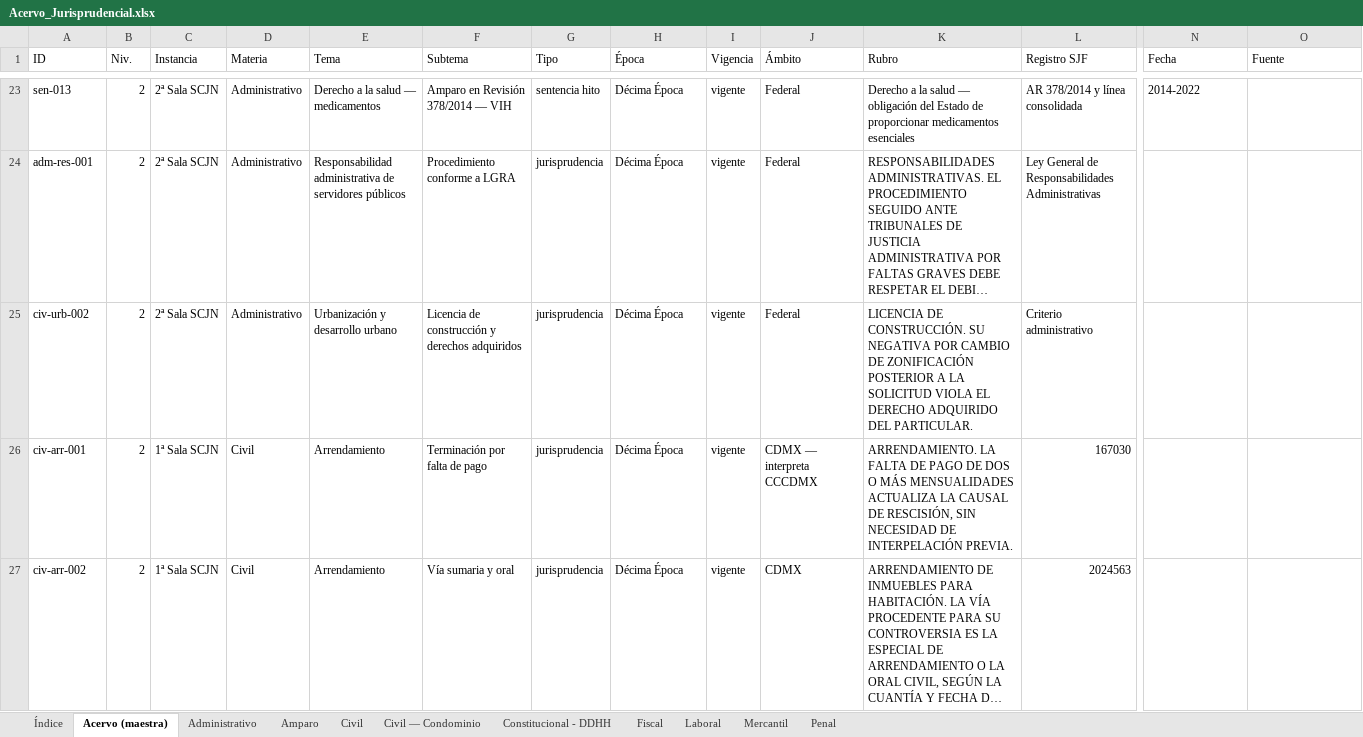
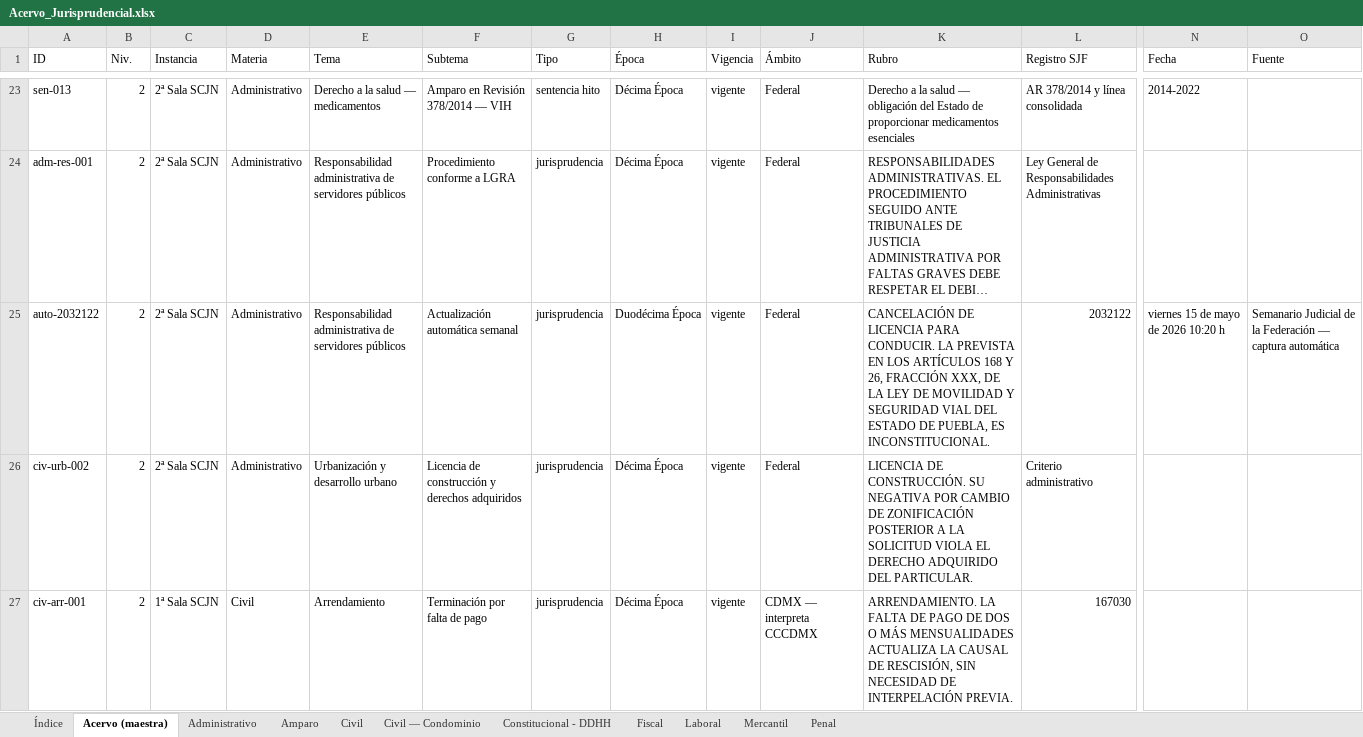
Before and after one commit to nanoalterno-nnosooner18/acervo-jurisprudencial, an Excel workbook: Acervo_Jurisprudencial.xlsx, sheet Acervo (maestra), drawn as a sheet; only a part is shown, gaps mark what is left out; the shorter side is filled out with more unchanged rows; long unchanged cells end in …; values as stored, in another font and other column widths than the file's, no cell formats; rows hold the shown columns only; the diff covers the shown part only; the diff names each change by its address in the sheet, - before the commit and + after, or states it on an @@ line.

```diff
--- a/Acervo_Jurisprudencial.xlsx (sheet Acervo (maestra))
+++ b/Acervo_Jurisprudencial.xlsx (sheet Acervo (maestra))
+row 25: auto-2032122 | 2 | 2ª Sala SCJN | Administrativo | Responsabilidad administrativa de servidores públicos | Actualización automática semanal | jurisprudencia | Duodécima Época | vigente | Federal | CANCELACIÓN DE LICENCIA PARA CONDUCIR. LA PREVISTA EN LOS ARTÍCULOS 168 Y 26, FRACCIÓN XXX, DE LA LEY DE MOVILIDAD Y SEGURIDAD VIAL DEL ESTADO DE PUEBLA, ES INCONSTITUCIONAL. | 2032122 | viernes 15 de mayo de 2026 10:20 h | Semanario Judicial de la Federación — captura automática
```
Also changed, not shown: 3 added rows elsewhere in this sheet, sheet Penal, sheet Civil, sheet Administrativo, sheet Índice, cell formats, 5 other files.
